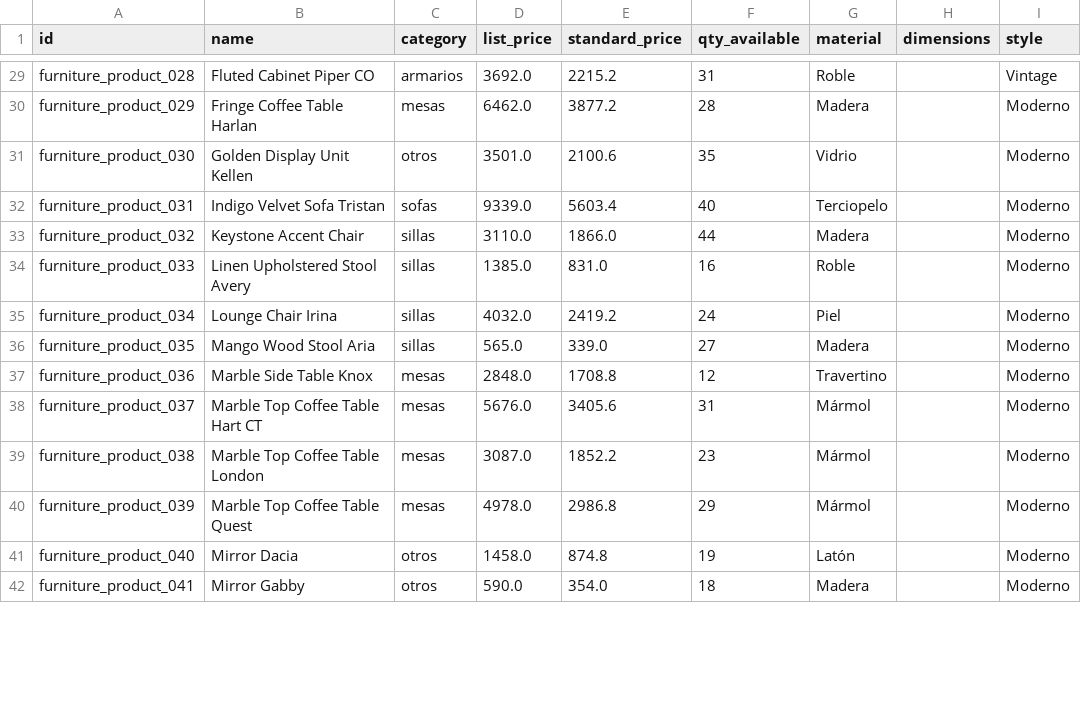
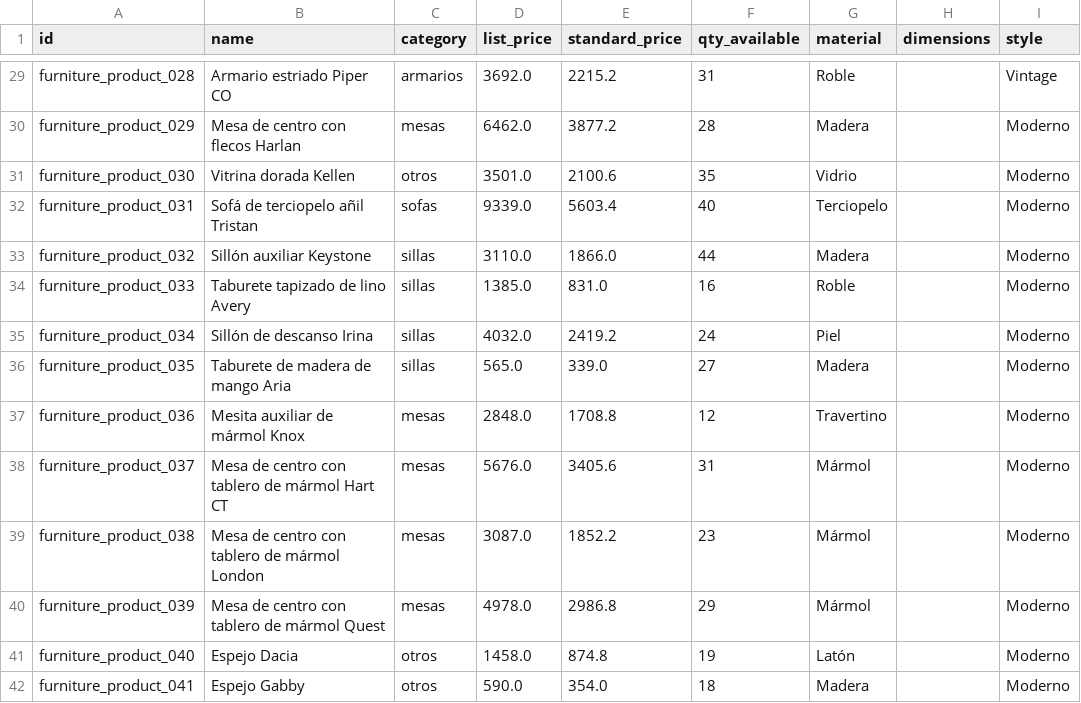
Before and after one commit to kavanasystemsinfo-ui/ODOO_CRM, a CSV file: data/furniture.product.csv, drawn as a sheet; only a part is shown, gaps mark what is left out; the diff covers the shown part only; the diff names each change by its address in the sheet, - before the commit and + after, or states it on an @@ line.

```diff
--- a/data/furniture.product.csv
+++ b/data/furniture.product.csv
-B29 (name): Fluted Cabinet Piper CO
+B29 (name): Armario estriado Piper CO
-B30 (name): Fringe Coffee Table Harlan
+B30 (name): Mesa de centro con flecos Harlan
-B31 (name): Golden Display Unit Kellen
+B31 (name): Vitrina dorada Kellen
-B32 (name): Indigo Velvet Sofa Tristan
+B32 (name): Sofá de terciopelo añil Tristan
-B33 (name): Keystone Accent Chair
+B33 (name): Sillón auxiliar Keystone
-B34 (name): Linen Upholstered Stool Avery
+B34 (name): Taburete tapizado de lino Avery
-B35 (name): Lounge Chair Irina
+B35 (name): Sillón de descanso Irina
-B36 (name): Mango Wood Stool Aria
+B36 (name): Taburete de madera de mango Aria
-B37 (name): Marble Side Table Knox
+B37 (name): Mesita auxiliar de mármol Knox
-B38 (name): Marble Top Coffee Table Hart CT
+B38 (name): Mesa de centro con tablero de mármol Hart CT
-B39 (name): Marble Top Coffee Table London
+B39 (name): Mesa de centro con tablero de mármol London
-B40 (name): Marble Top Coffee Table Quest
+B40 (name): Mesa de centro con tablero de mármol Quest
-B41 (name): Mirror Dacia
+B41 (name): Espejo Dacia
-B42 (name): Mirror Gabby
+B42 (name): Espejo Gabby
```
Also changed, not shown: 66 edited cells elsewhere in this file, 5 other files.
